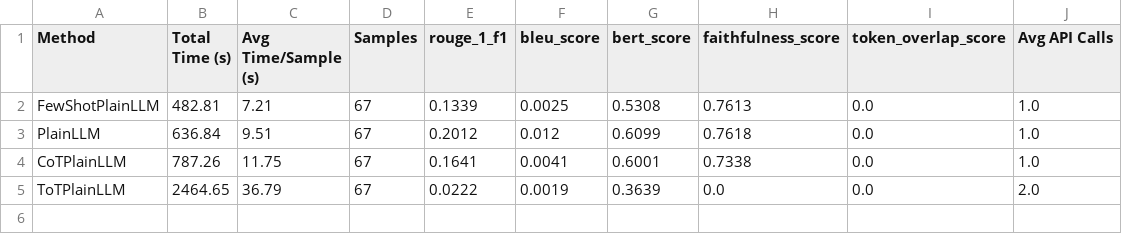
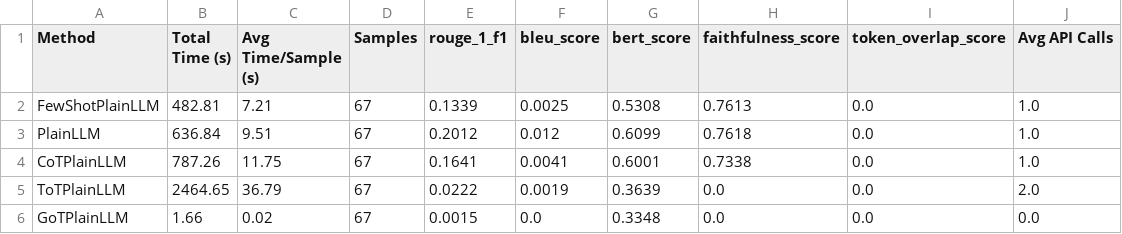
Before and after one commit to balajivenky06/RAG-Docstring, a CSV file: results/phi4_14b/comprehensive_plain_comparison_report.csv, drawn as a sheet; the diff names each change by its address in the sheet, - before the commit and + after, or states it on an @@ line.

Commit message:
phi4:14b plain GOT results generated

```diff
--- a/results/phi4_14b/comprehensive_plain_comparison_report.csv
+++ b/results/phi4_14b/comprehensive_plain_comparison_report.csv
+row 6: GoTPlainLLM | 1.66 | 0.02 | 67 | 0.0015 | 0.0 | 0.3348 | 0.0 | 0.0 | 0.0
```
Also changed, not shown: 11 other files.
